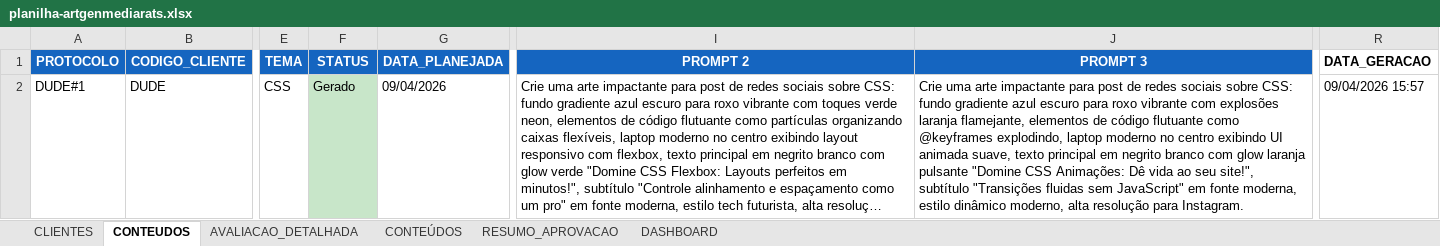
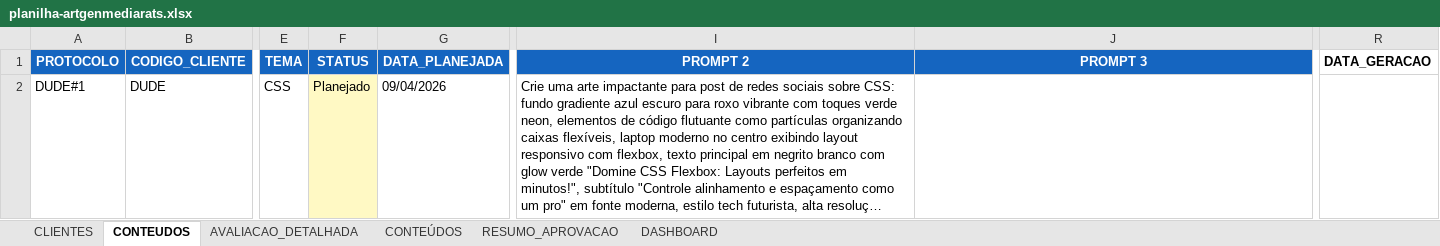
Before and after one commit to eduardocoimbramag/mediarats-artgen, an Excel workbook: planilha/planilha-artgenmediarats.xlsx, sheet CONTEUDOS, drawn as a sheet; only a part is shown, gaps mark what is left out; long unchanged cells end in …; values as stored, in another font and other column widths than the file's, no borders; the diff names each change by its address in the sheet, - before the commit and + after, or states it on an @@ line.

```diff
--- a/planilha/planilha-artgenmediarats.xlsx (sheet CONTEUDOS)
+++ b/planilha/planilha-artgenmediarats.xlsx (sheet CONTEUDOS)
-F2 (STATUS): Gerado
+F2 (STATUS): Planejado
-F2 fill: #C8E6C9
+F2 fill: #FFF9C4
-J2 (PROMPT 3): Crie uma arte impactante para post de redes sociais sobre CSS: fundo gradiente azul escuro para roxo vibrante com explosões laranja flamejante, elementos de código flutuante como @keyframes explodindo, laptop moderno no centro exibindo UI animada suave, texto principal em negrito branco com glow laranja pulsante "Domine CSS Animações: Dê vida ao seu site!", subtítulo "Transições fluidas sem JavaScript" em fonte moderna, estilo dinâmico moderno, alta resolução para Instagram.
+J2 (PROMPT 3): (empty)
-R2 (DATA_GERACAO): 09/04/2026 15:57
+R2 (DATA_GERACAO): (empty)
```
Also changed, not shown: 3 other files.
